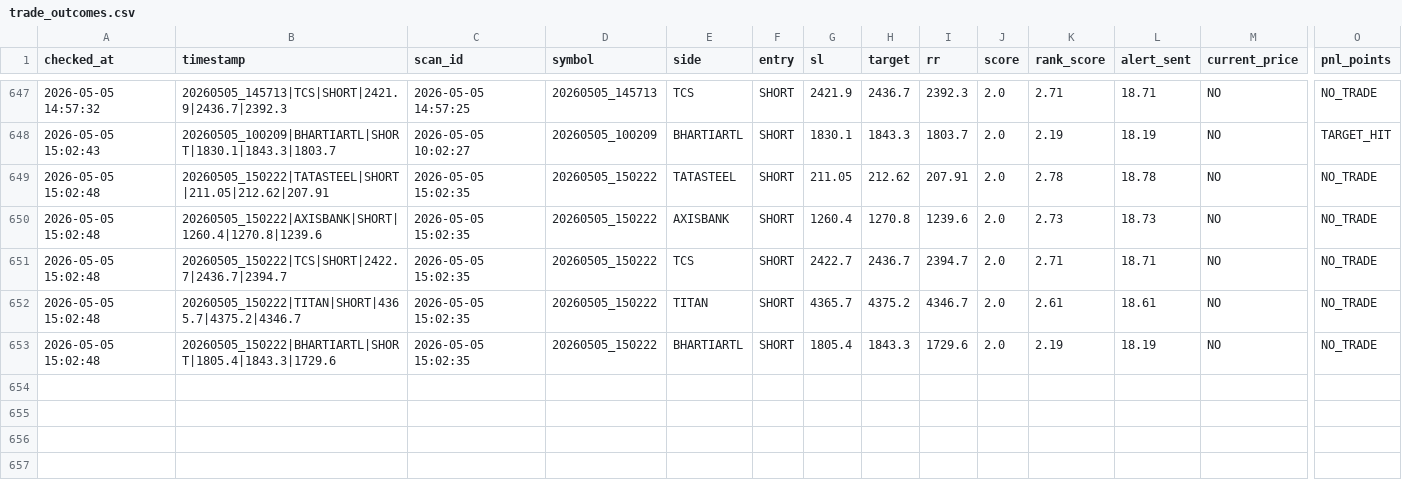
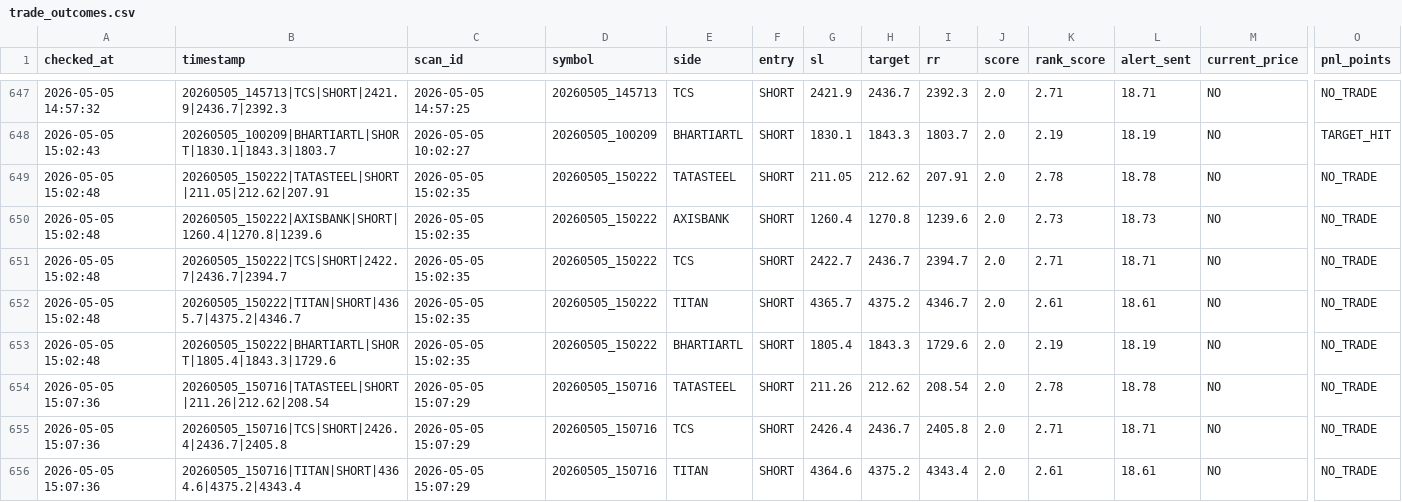
Before and after one commit to arikrixh-real/titan-bot, a CSV file: data/journals/trade_outcomes.csv, drawn as a sheet; only a part is shown, gaps mark what is left out; rows hold the shown columns only; the diff names each change by its address in the sheet, - before the commit and + after, or states it on an @@ line.

```diff
--- a/data/journals/trade_outcomes.csv
+++ b/data/journals/trade_outcomes.csv
+row 654: 2026-05-05 15:07:36 | 20260505_150716|TATASTEEL|SHORT|211.26|212.62|208.54 | 2026-05-05 15:07:29 | 20260505_150716 | TATASTEEL | SHORT | 211.26 | 212.62 | 208.54 | 2.0 | 2.78 | 18.78 | NO | NO_TRADE
+row 655: 2026-05-05 15:07:36 | 20260505_150716|TCS|SHORT|2426.4|2436.7|2405.8 | 2026-05-05 15:07:29 | 20260505_150716 | TCS | SHORT | 2426.4 | 2436.7 | 2405.8 | 2.0 | 2.71 | 18.71 | NO | NO_TRADE
+row 656: 2026-05-05 15:07:36 | 20260505_150716|TITAN|SHORT|4364.6|4375.2|4343.4 | 2026-05-05 15:07:29 | 20260505_150716 | TITAN | SHORT | 4364.6 | 4375.2 | 4343.4 | 2.0 | 2.61 | 18.61 | NO | NO_TRADE
```
Also changed, not shown: data/journals/active_trades.csv, data/journals/open_trades.csv, 7 other files.
